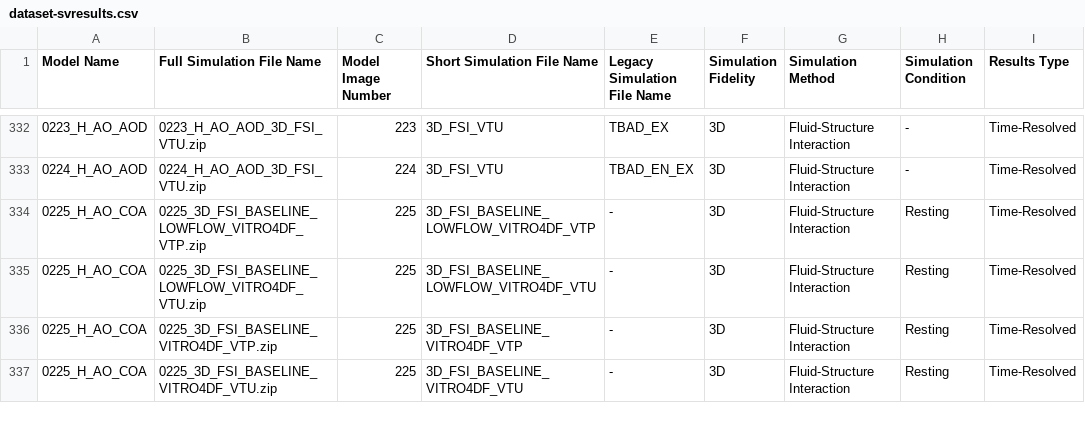
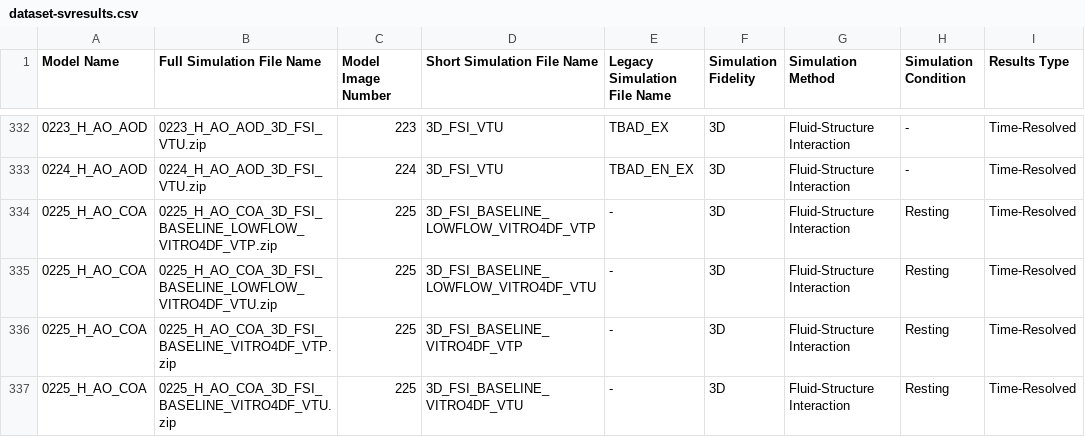
Before and after one commit to SimVascular/vascularmodel, a CSV file: dataset/dataset-svresults.csv, drawn as a sheet; only a part is shown, gaps mark what is left out; the diff covers the shown part only; the diff names each change by its address in the sheet, - before the commit and + after, or states it on an @@ line.

Commit message:
update priya's model names in dataset-svresults

```diff
--- a/dataset/dataset-svresults.csv
+++ b/dataset/dataset-svresults.csv
-B334 (Full Simulation File Name): 0225_3D_FSI_BASELINE_LOWFLOW_VITRO4DF_VTP.zip
+B334 (Full Simulation File Name): 0225_H_AO_COA_3D_FSI_BASELINE_LOWFLOW_VITRO4DF_VTP.zip
-B335 (Full Simulation File Name): 0225_3D_FSI_BASELINE_LOWFLOW_VITRO4DF_VTU.zip
+B335 (Full Simulation File Name): 0225_H_AO_COA_3D_FSI_BASELINE_LOWFLOW_VITRO4DF_VTU.zip
-B336 (Full Simulation File Name): 0225_3D_FSI_BASELINE_VITRO4DF_VTP.zip
+B336 (Full Simulation File Name): 0225_H_AO_COA_3D_FSI_BASELINE_VITRO4DF_VTP.zip
-B337 (Full Simulation File Name): 0225_3D_FSI_BASELINE_VITRO4DF_VTU.zip
+B337 (Full Simulation File Name): 0225_H_AO_COA_3D_FSI_BASELINE_VITRO4DF_VTU.zip
```
Also changed, not shown: 12 edited cells elsewhere in this file.
